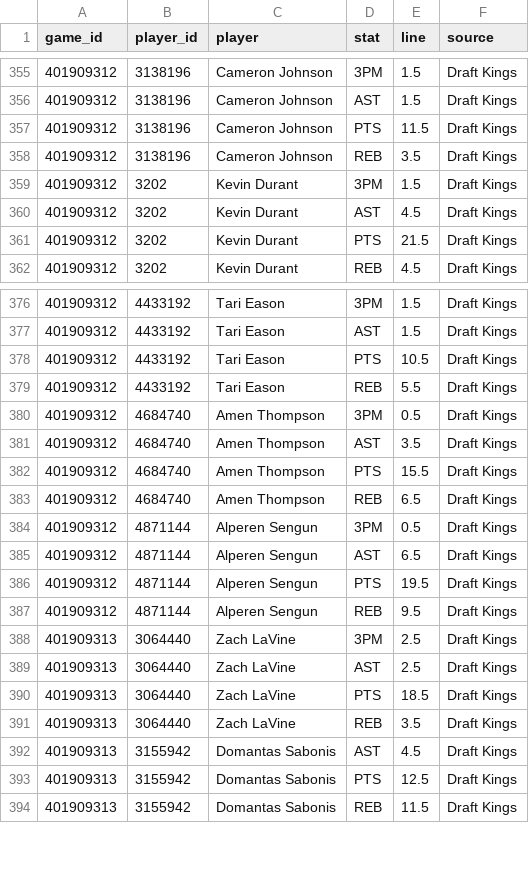
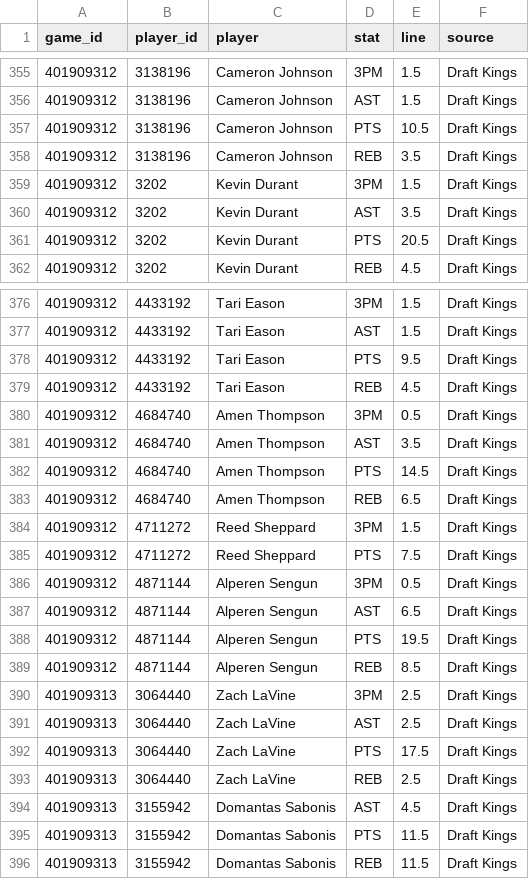
Before and after one commit to mason7park-debug/NBAprojections, a CSV file: data/props/2026-11-20.csv, drawn as a sheet; only a part is shown, gaps mark what is left out; the diff covers the shown part only.

```diff
--- a/data/props/2026-11-20.csv
+++ b/data/props/2026-11-20.csv
@@ -356,7 +356,7 @@ game_id,player_id,player,stat,line,source
 401909312,3138196,Cameron Johnson,AST,1.5,Draft Kings
-401909312,3138196,Cameron Johnson,PTS,11.5,Draft Kings
+401909312,3138196,Cameron Johnson,PTS,10.5,Draft Kings
 401909312,3138196,Cameron Johnson,REB,3.5,Draft Kings
 401909312,3202,Kevin Durant,3PM,1.5,Draft Kings
-401909312,3202,Kevin Durant,AST,4.5,Draft Kings
-401909312,3202,Kevin Durant,PTS,21.5,Draft Kings
+401909312,3202,Kevin Durant,AST,3.5,Draft Kings
+401909312,3202,Kevin Durant,PTS,20.5,Draft Kings
 401909312,3202,Kevin Durant,REB,4.5,Draft Kings
@@ -377,8 +377,10 @@ game_id,player_id,player,stat,line,source
 401909312,4433192,Tari Eason,AST,1.5,Draft Kings
-401909312,4433192,Tari Eason,PTS,10.5,Draft Kings
-401909312,4433192,Tari Eason,REB,5.5,Draft Kings
+401909312,4433192,Tari Eason,PTS,9.5,Draft Kings
+401909312,4433192,Tari Eason,REB,4.5,Draft Kings
 401909312,4684740,Amen Thompson,3PM,0.5,Draft Kings
 401909312,4684740,Amen Thompson,AST,3.5,Draft Kings
-401909312,4684740,Amen Thompson,PTS,15.5,Draft Kings
+401909312,4684740,Amen Thompson,PTS,14.5,Draft Kings
 401909312,4684740,Amen Thompson,REB,6.5,Draft Kings
+401909312,4711272,Reed Sheppard,3PM,1.5,Draft Kings
+401909312,4711272,Reed Sheppard,PTS,7.5,Draft Kings
 401909312,4871144,Alperen Sengun,3PM,0.5,Draft Kings
@@ -386,9 +388,9 @@ game_id,player_id,player,stat,line,source
 401909312,4871144,Alperen Sengun,PTS,19.5,Draft Kings
-401909312,4871144,Alperen Sengun,REB,9.5,Draft Kings
+401909312,4871144,Alperen Sengun,REB,8.5,Draft Kings
 401909313,3064440,Zach LaVine,3PM,2.5,Draft Kings
 401909313,3064440,Zach LaVine,AST,2.5,Draft Kings
-401909313,3064440,Zach LaVine,PTS,18.5,Draft Kings
-401909313,3064440,Zach LaVine,REB,3.5,Draft Kings
+401909313,3064440,Zach LaVine,PTS,17.5,Draft Kings
+401909313,3064440,Zach LaVine,REB,2.5,Draft Kings
 401909313,3155942,Domantas Sabonis,AST,4.5,Draft Kings
-401909313,3155942,Domantas Sabonis,PTS,12.5,Draft Kings
+401909313,3155942,Domantas Sabonis,PTS,11.5,Draft Kings
 401909313,3155942,Domantas Sabonis,REB,11.5,Draft Kings
```
Also changed, not shown: 2 added rows and 7 edited cells elsewhere in this file, data/gamepreds/2026-11-20.csv, data/injuries/2026-11-20.csv, 6 other files.
